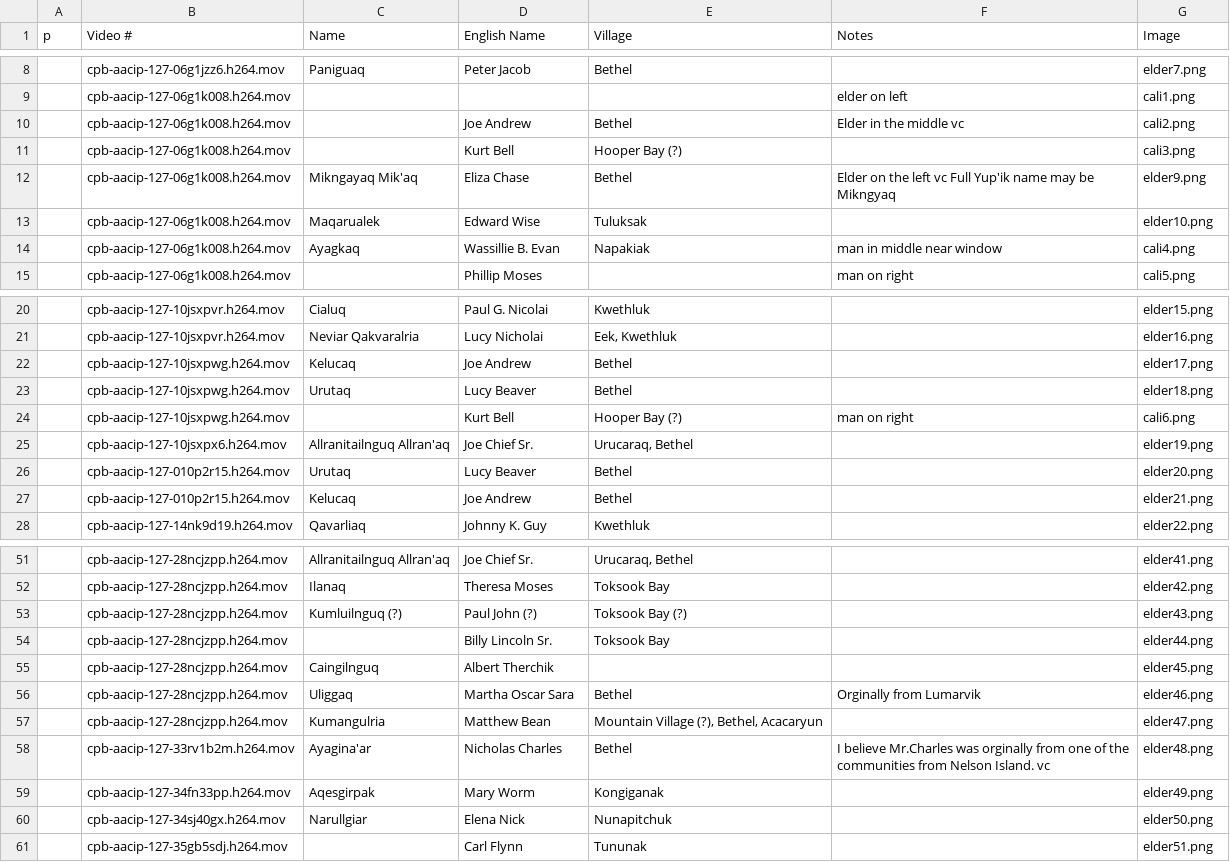
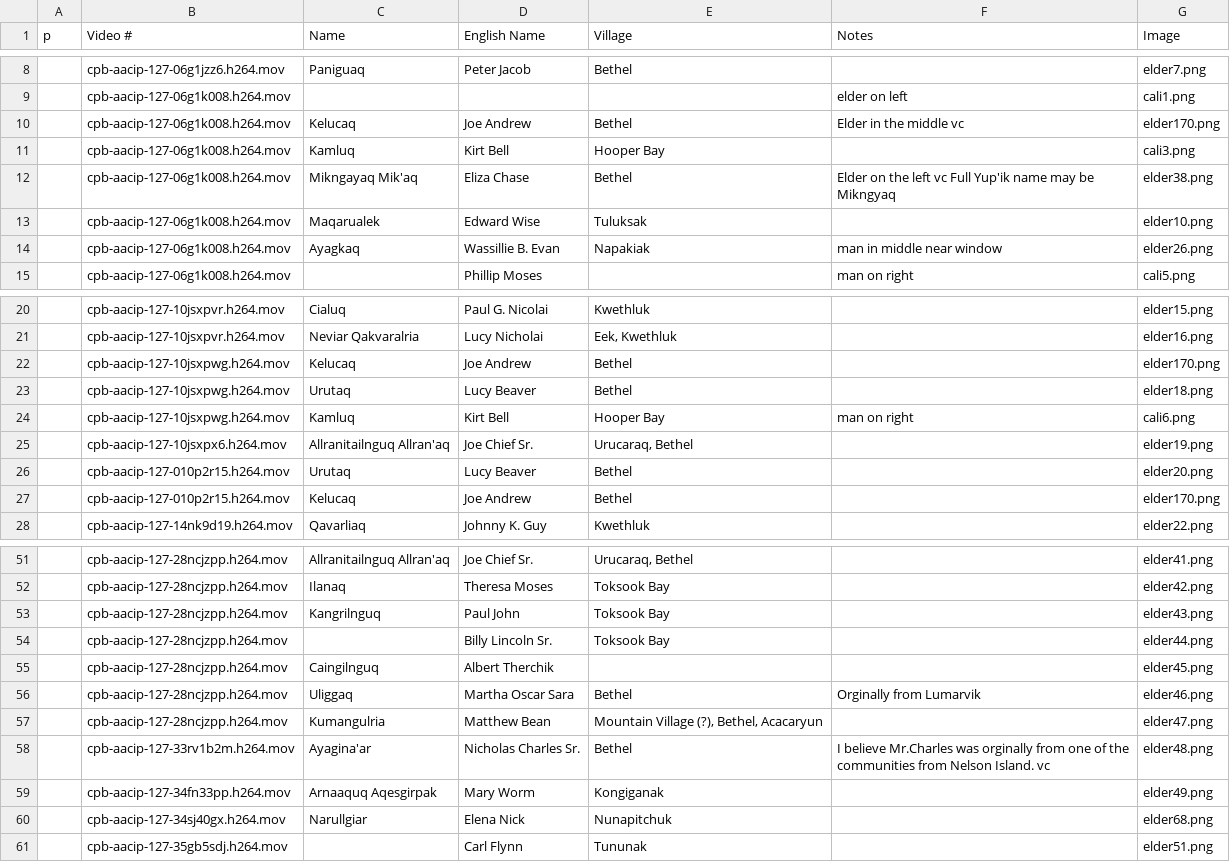
Before and after one commit to cwtliu/kyukwow, a TSV file: data/Elder Identification - Sheet1.tsv, drawn as a sheet; only a part is shown, gaps mark what is left out; the diff covers the shown part only.

Commit message:
update elders

```diff
--- a/data/Elder Identification - Sheet1.tsv
+++ b/data/Elder Identification - Sheet1.tsv
@@ -9,7 +9,7 @@
 	cpb-aacip-127-06g1k008.h264.mov				elder on left	cali1.png
-	cpb-aacip-127-06g1k008.h264.mov		Joe Andrew	Bethel	Elder in the middle vc	cali2.png
-	cpb-aacip-127-06g1k008.h264.mov		Kurt Bell	Hooper Bay (?)		cali3.png
-	cpb-aacip-127-06g1k008.h264.mov	Mikngayaq Mik'aq	Eliza Chase	Bethel	Elder on the left vc Full Yup'ik name may be Mikngyaq	elder9.png
+	cpb-aacip-127-06g1k008.h264.mov	Kelucaq	Joe Andrew	Bethel	Elder in the middle vc	elder170.png
+	cpb-aacip-127-06g1k008.h264.mov	Kamluq	Kirt Bell	Hooper Bay		cali3.png
+	cpb-aacip-127-06g1k008.h264.mov	Mikngayaq Mik'aq	Eliza Chase	Bethel	Elder on the left vc Full Yup'ik name may be Mikngyaq	elder38.png
 	cpb-aacip-127-06g1k008.h264.mov	Maqarualek	Edward Wise	Tuluksak		elder10.png
-	cpb-aacip-127-06g1k008.h264.mov	Ayagkaq	Wassillie B. Evan	Napakiak	man in middle near window	cali4.png
+	cpb-aacip-127-06g1k008.h264.mov	Ayagkaq	Wassillie B. Evan	Napakiak	man in middle near window	elder26.png
 	cpb-aacip-127-06g1k008.h264.mov		Phillip Moses		man on right	cali5.png
@@ -21,8 +21,8 @@
 	cpb-aacip-127-10jsxpvr.h264.mov	Neviar Qakvaralria	Lucy Nicholai	Eek, Kwethluk		elder16.png
-	cpb-aacip-127-10jsxpwg.h264.mov	Kelucaq	Joe Andrew	Bethel		elder17.png
+	cpb-aacip-127-10jsxpwg.h264.mov	Kelucaq	Joe Andrew	Bethel		elder170.png
 	cpb-aacip-127-10jsxpwg.h264.mov	Urutaq	Lucy Beaver 	Bethel		elder18.png
-	cpb-aacip-127-10jsxpwg.h264.mov		Kurt Bell	Hooper Bay (?)	man on right	cali6.png
+	cpb-aacip-127-10jsxpwg.h264.mov	Kamluq	Kirt Bell	Hooper Bay	man on right	cali6.png
 	cpb-aacip-127-10jsxpx6.h264.mov	Allranitailnguq Allran'aq	Joe Chief Sr.	Urucaraq, Bethel		elder19.png
 	cpb-aacip-127-010p2r15.h264.mov	Urutaq	Lucy Beaver	Bethel		elder20.png
-	cpb-aacip-127-010p2r15.h264.mov	Kelucaq	Joe Andrew	Bethel		elder21.png
+	cpb-aacip-127-010p2r15.h264.mov	Kelucaq	Joe Andrew	Bethel		elder170.png
 	cpb-aacip-127-14nk9d19.h264.mov	Qavarliaq	Johnny K. Guy	Kwethluk		elder22.png
@@ -52,3 +52,3 @@
 	cpb-aacip-127-28ncjzpp.h264.mov	Ilanaq	Theresa Moses	Toksook Bay		elder42.png
-	cpb-aacip-127-28ncjzpp.h264.mov	Kumluilnguq (?)	Paul John (?)	Toksook Bay (?)		elder43.png
+	cpb-aacip-127-28ncjzpp.h264.mov	Kangrilnguq	Paul John	Toksook Bay		elder43.png
 	cpb-aacip-127-28ncjzpp.h264.mov		Billy Lincoln Sr.	Toksook Bay		elder44.png
@@ -57,5 +57,5 @@
 	cpb-aacip-127-28ncjzpp.h264.mov	Kumangulria	Matthew Bean	Mountain Village (?), Bethel, Acacaryun		elder47.png
-	cpb-aacip-127-33rv1b2m.h264.mov	Ayagina'ar	Nicholas Charles	Bethel	I believe Mr.Charles was orginally from one of the communities from Nelson Island. vc	elder48.png
-	cpb-aacip-127-34fn33pp.h264.mov	Aqesgirpak	Mary Worm	Kongiganak		elder49.png
-	cpb-aacip-127-34sj40gx.h264.mov	Narullgiar	Elena Nick	Nunapitchuk		elder50.png
+	cpb-aacip-127-33rv1b2m.h264.mov	Ayagina'ar	Nicholas Charles Sr.	Bethel	I believe Mr.Charles was orginally from one of the communities from Nelson Island. vc	elder48.png
+	cpb-aacip-127-34fn33pp.h264.mov	Arnaaquq Aqesgirpak	Mary Worm	Kongiganak		elder49.png
+	cpb-aacip-127-34sj40gx.h264.mov	Narullgiar	Elena Nick	Nunapitchuk		elder68.png
 	cpb-aacip-127-35gb5sdj.h264.mov		Carl Flynn	Tununak		elder51.png
```
Also changed, not shown: 22 edited cells elsewhere in this file, 4 other files.
